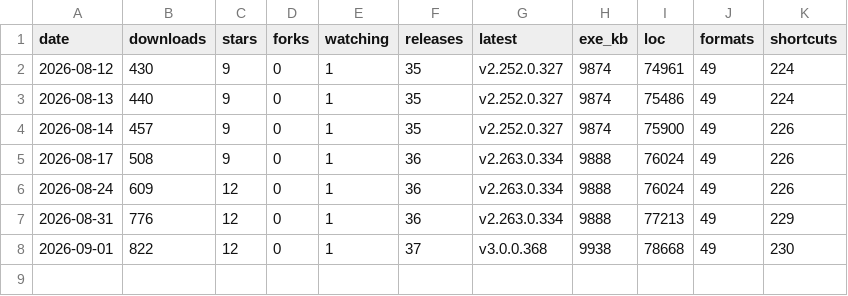
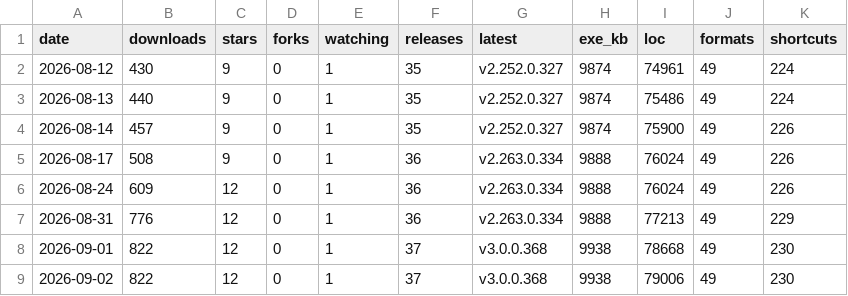
Before and after one commit to icyhoty2k/QuickImageViewer, a CSV file: docs/stats-history.csv, drawn as a sheet.

```diff
--- a/docs/stats-history.csv
+++ b/docs/stats-history.csv
@@ -8 +8,2 @@ date,downloads,stars,forks,watching,releases,latest,exe_kb,loc,formats,shortcuts
 2026-09-01,822,12,0,1,37,v3.0.0.368,9938,78668,49,230
+2026-09-02,822,12,0,1,37,v3.0.0.368,9938,79006,49,230
```
Also changed, not shown: 10 other files.
